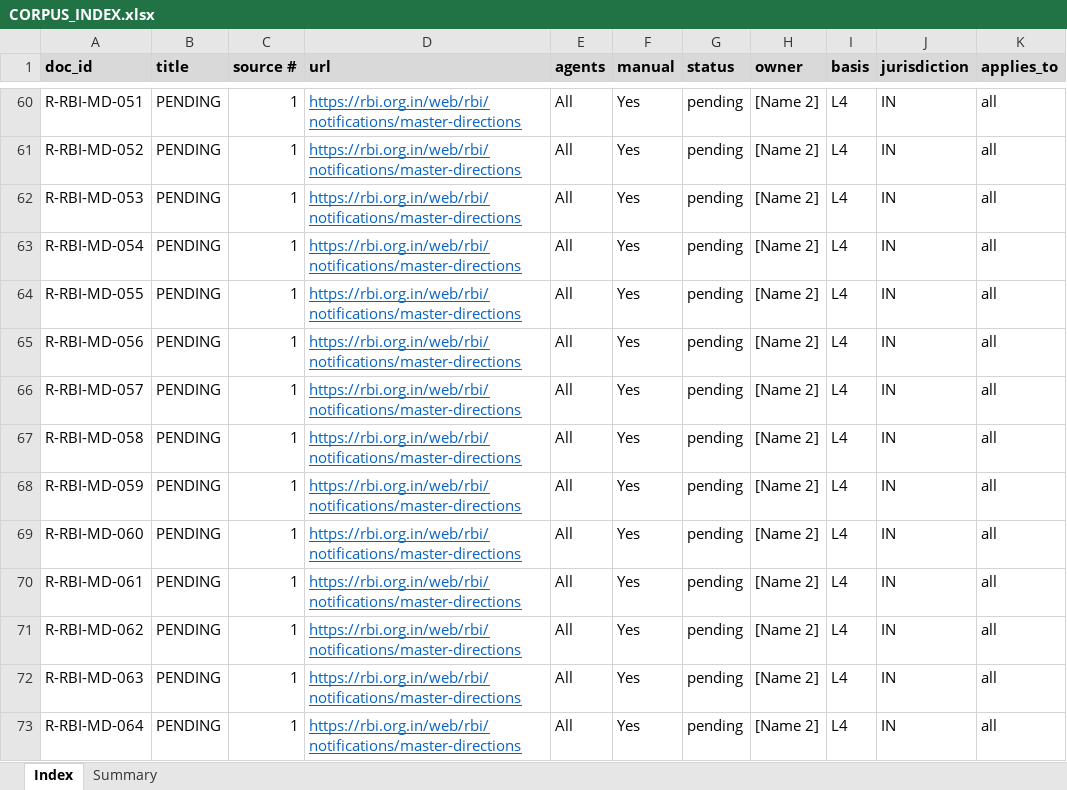
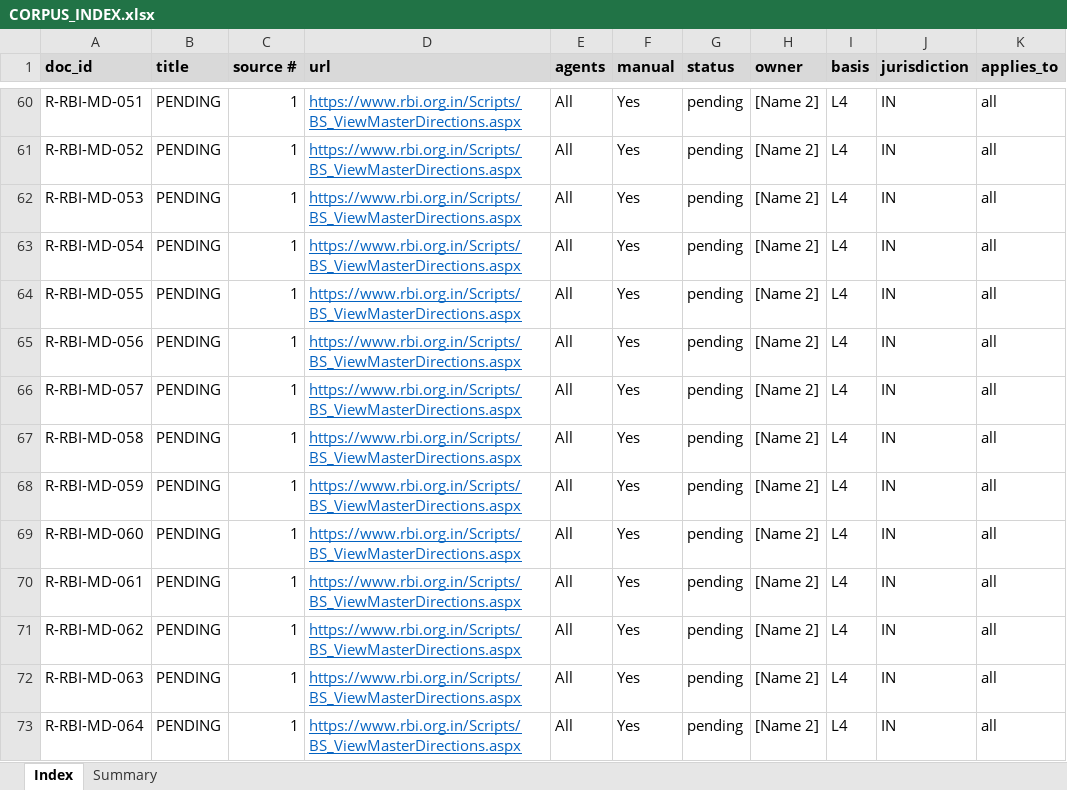
Before and after one commit to pcpdevmob/credAssureProject, an Excel workbook: data/corpus/CORPUS_INDEX.xlsx, sheet Index, drawn as a sheet; only a part is shown, gaps mark what is left out; values as stored, in another font and other column widths than the file's, no borders; the diff covers the shown part only; the diff names each change by its address in the sheet, - before the commit and + after, or states it on an @@ line.

Commit message:
data: RBI Master Directions index moved to BS_ViewMasterDirections.aspx [KR-01]
- the old https://rbi.org.in/web/rbi/notifications/master-directions returns 404 and
  website.rbi.org.in/web/rbi/... paths redirect to the RBI homepage
- source 1 index and the 112 R-RBI-MD slots now point to
  https://www.rbi.org.in/Scripts/BS_ViewMasterDirections.aspx
- R-RBI-09 points to the same list; R-RBI-01 and R-RBI-11 rows tell owners where
  to find the document if the old portal link opens the homepage
- RBI HTML rows keep any row-specific guidance after the save-as note

Co-authored-by: Tejas <355410876+tejast12@users.noreply.github.com>

```diff
--- a/data/corpus/CORPUS_INDEX.xlsx (sheet Index)
+++ b/data/corpus/CORPUS_INDEX.xlsx (sheet Index)
-D60:D73 (url): https://rbi.org.in/web/rbi/notifications/master-directions
+D60:D73 (url): https://www.rbi.org.in/Scripts/BS_ViewMasterDirections.aspx
```
Also changed, not shown: 99 edited cells elsewhere in this sheet, 7 other files.
